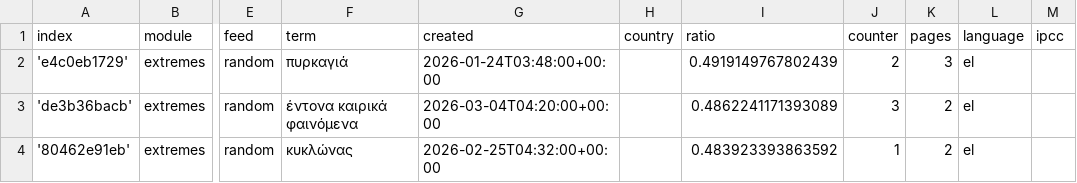
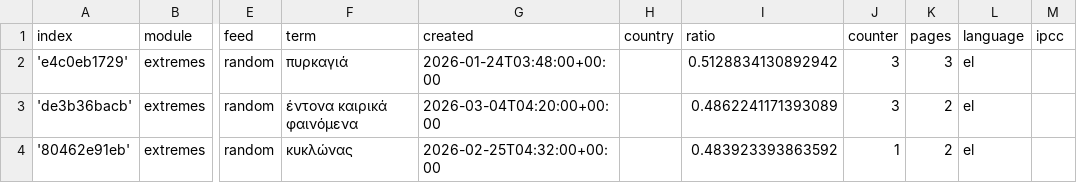
Before and after one commit to kamic-news/dutchExtremes, a CSV file: terms.csv, drawn as a sheet; only a part is shown, gaps mark what is left out; the diff names each change by its address in the sheet, - before the commit and + after, or states it on an @@ line.

```diff
--- a/terms.csv
+++ b/terms.csv
-I2 (ratio): 0.4919149767802439
+I2 (ratio): 0.5128834130892942
-J2 (counter): 2
+J2 (counter): 3
```
Also changed, not shown: 2 other files.
